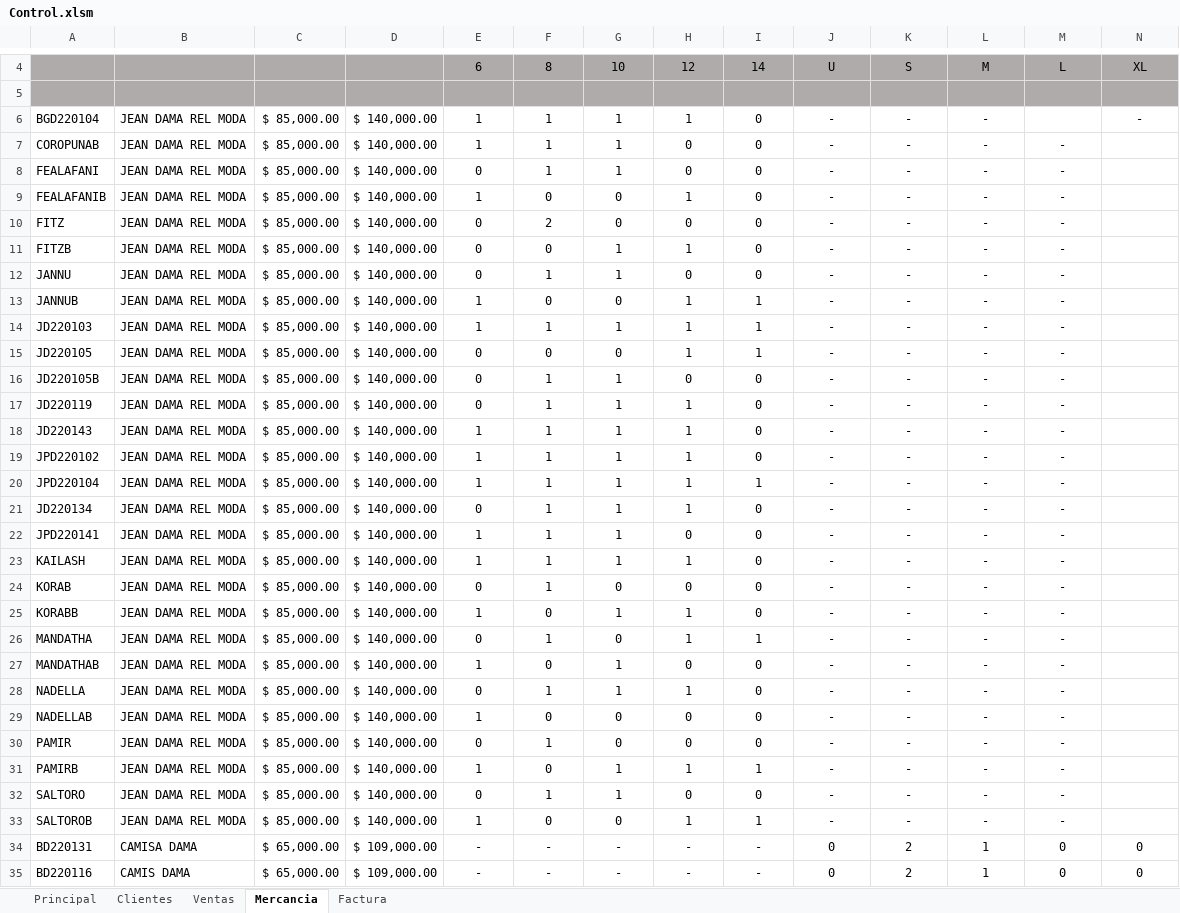
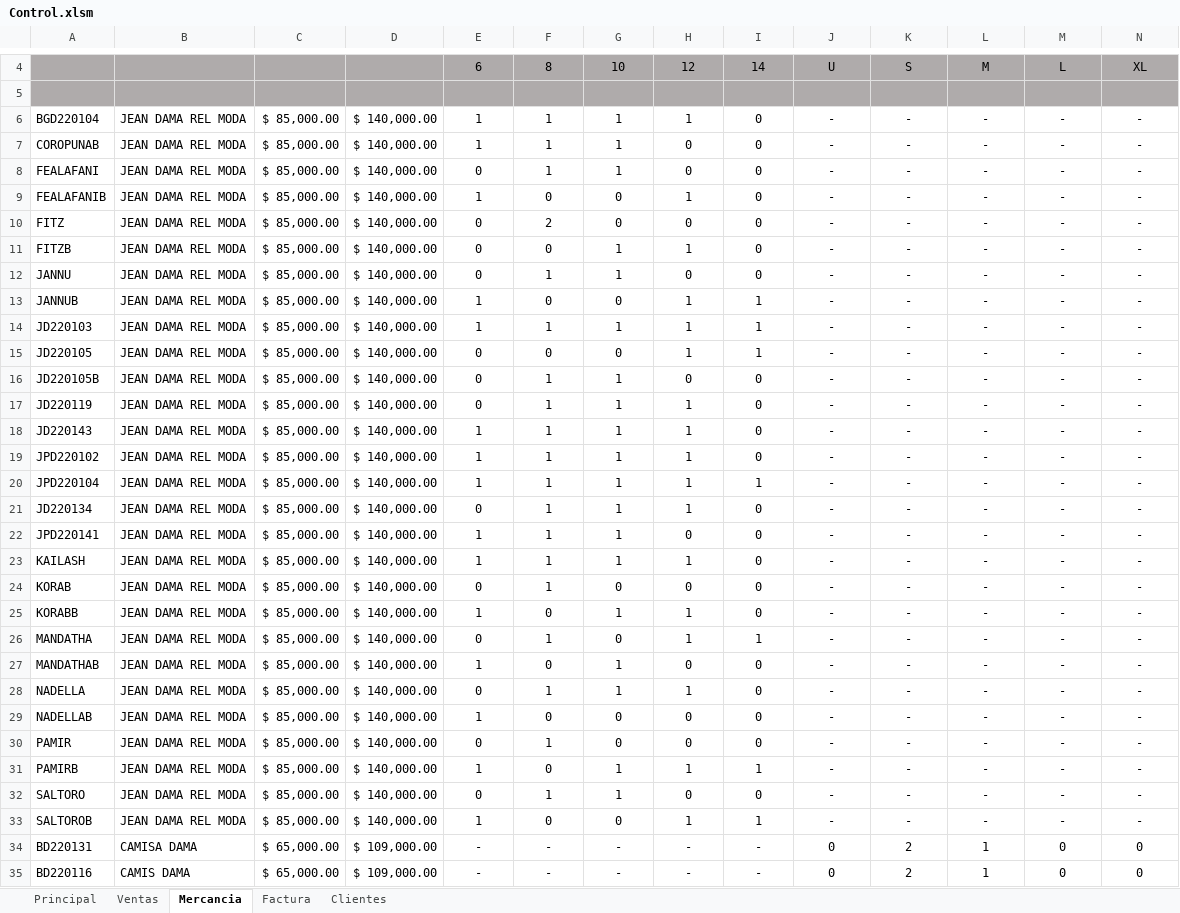
Before and after one commit to Santiago6323/Almacen, an Excel workbook: Control.xlsm, sheet Mercancia, drawn as a sheet; only a part is shown, gaps mark what is left out; values as stored, in another font and other column widths than the file's, no borders; table styles not drawn; the diff names each change by its address in the sheet, - before the commit and + after, or states it on an @@ line.

```diff
--- a/Control.xlsm (sheet Mercancia)
+++ b/Control.xlsm (sheet Mercancia)
@@ sheet tab order changed: Principal | Ventas | Mercancia | Factura | Clientes @@
-M6: (empty)
+M6: -
-N7:N33: (empty)
+N7:N33: -
```
Also changed, not shown: sheet Principal, sheet Ventas, charts or pictures.
